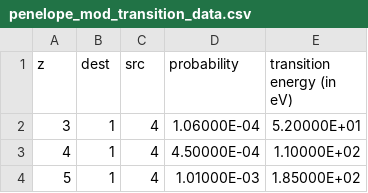
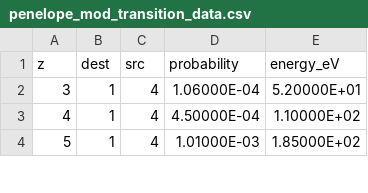
Before and after one commit to openmicroanalysis/pyxray, a CSV file: src/pyxray/data/penelope_mod_transition_data.csv, drawn as a sheet; only a part is shown.

Commit message:
Create base reader for transition database.

```diff
--- a/src/pyxray/data/penelope_mod_transition_data.csv
+++ b/src/pyxray/data/penelope_mod_transition_data.csv
@@ -1,2 +1,2 @@
-"z","dest","src","probability","transition energy (in eV)"
+"z","dest","src","probability","energy_eV"
 3,1,4,"1.06000E-04","5.20000E+01"
```
Also changed, not shown: 1 other file.
